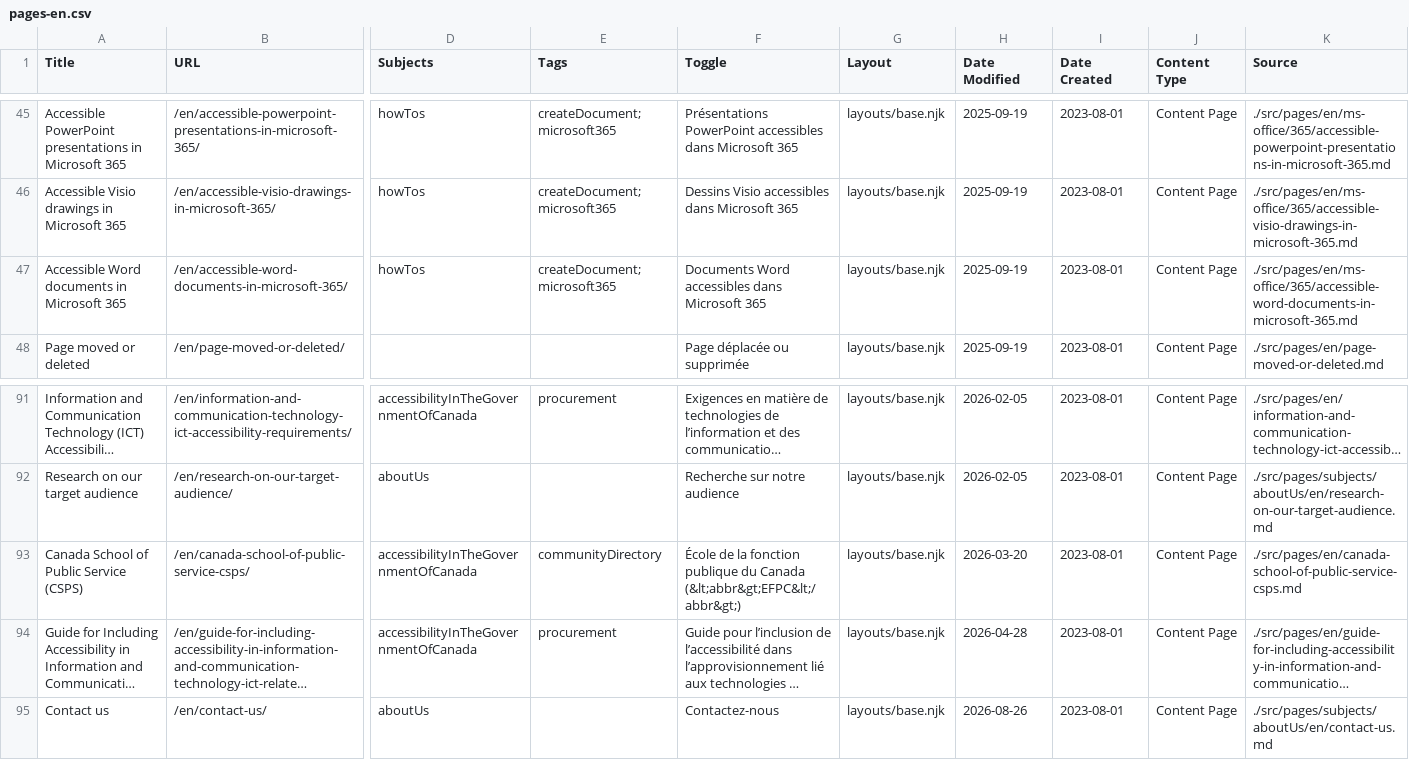
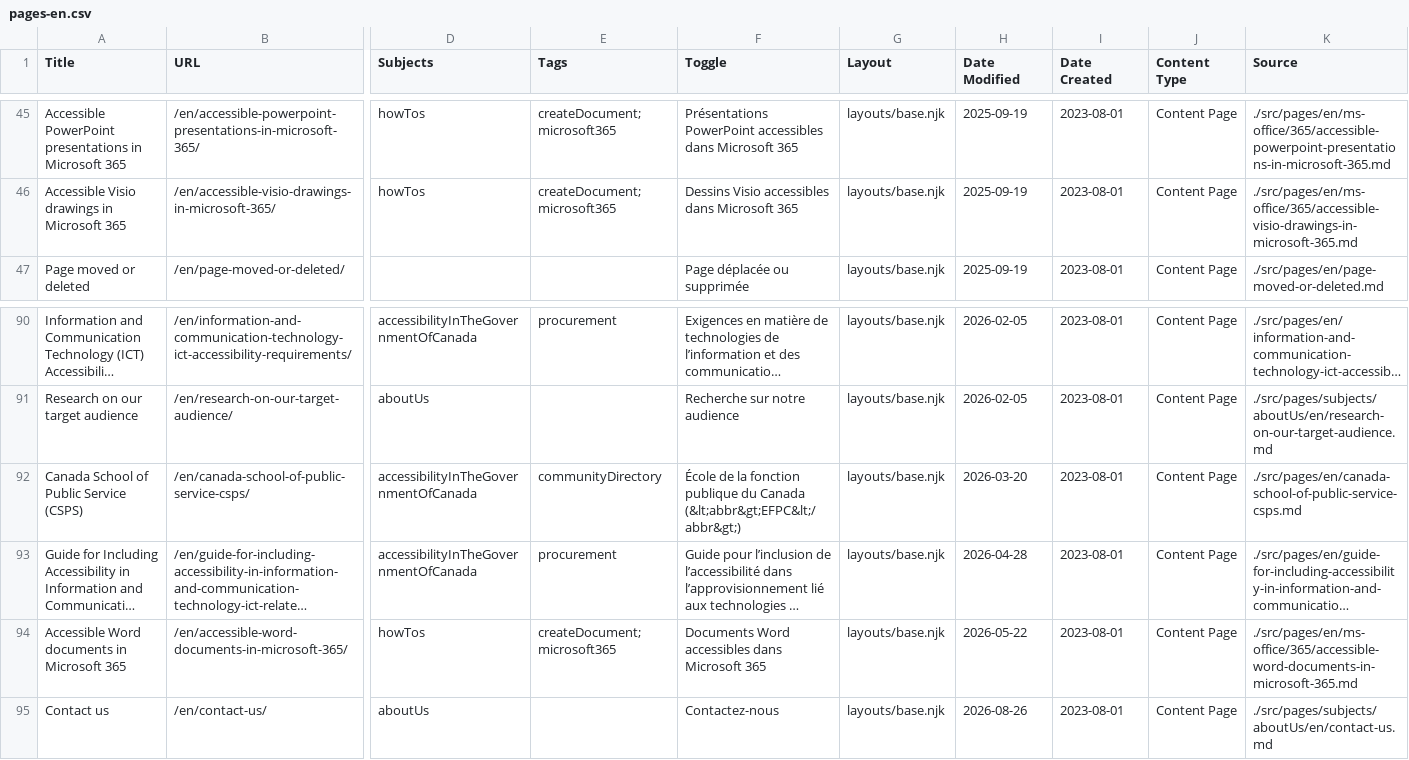
Before and after one commit to gc-da11yn/gc-da11yn.github.io, a CSV file: docs/pages-en.csv, drawn as a sheet; only a part is shown, gaps mark what is left out; long unchanged cells end in …; removed rows and columns are numbered as before the commit, all else as after; rows hold the shown columns only; the diff names each change by its address in the sheet, - before the commit and + after, or states it on an @@ line.

```diff
--- a/docs/pages-en.csv
+++ b/docs/pages-en.csv
-row 47: Accessible Word documents in Microsoft 365 | /en/accessible-word-documents-in-microsoft-365/ | howTos | createDocument; microsoft365 | Documents Word accessibles dans Microsoft 365 | layouts/base.njk | 2025-09-19 | 2023-08-01 | Content Page | ./src/pages/en/ms-office/365/accessible-word-documents-in-microsoft-365.md
+row 94: Accessible Word documents in Microsoft 365 | /en/accessible-word-documents-in-microsoft-365/ | howTos | createDocument; microsoft365 | Documents Word accessibles dans Microsoft 365 | layouts/base.njk | 2026-05-22 | 2023-08-01 | Content Page | ./src/pages/en/ms-office/365/accessible-word-documents-in-microsoft-365.md
```
Also changed, not shown: 7 other files.
